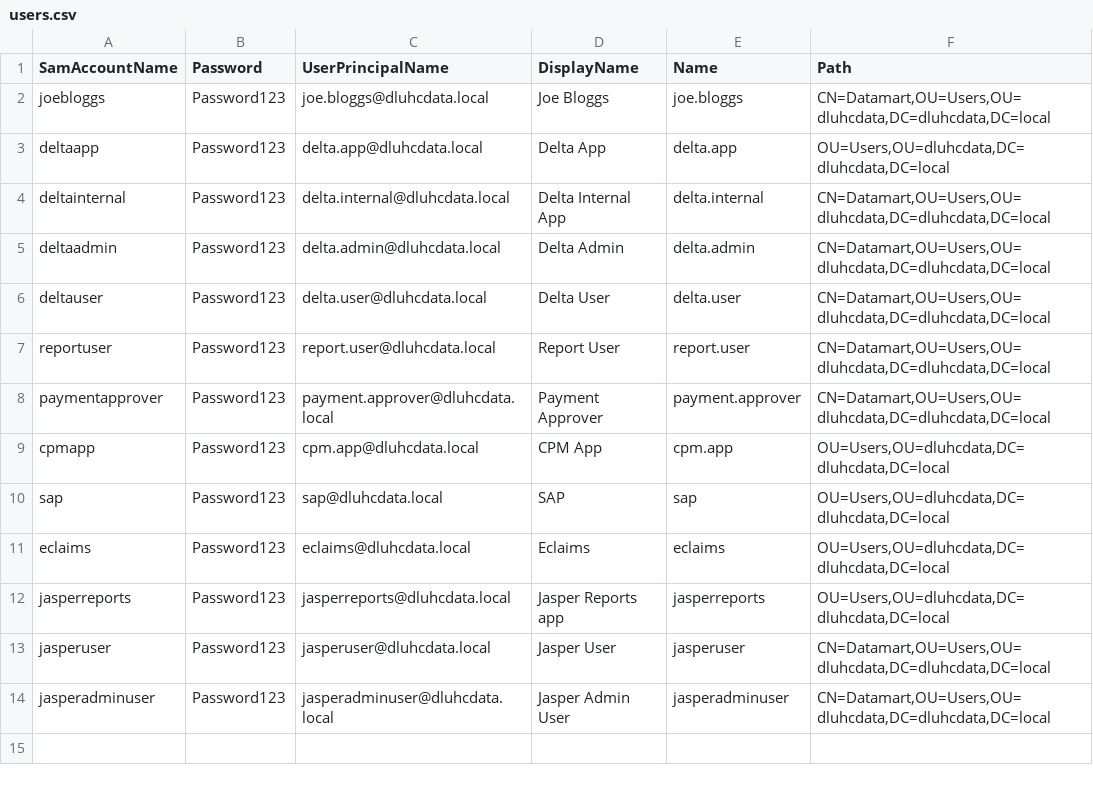
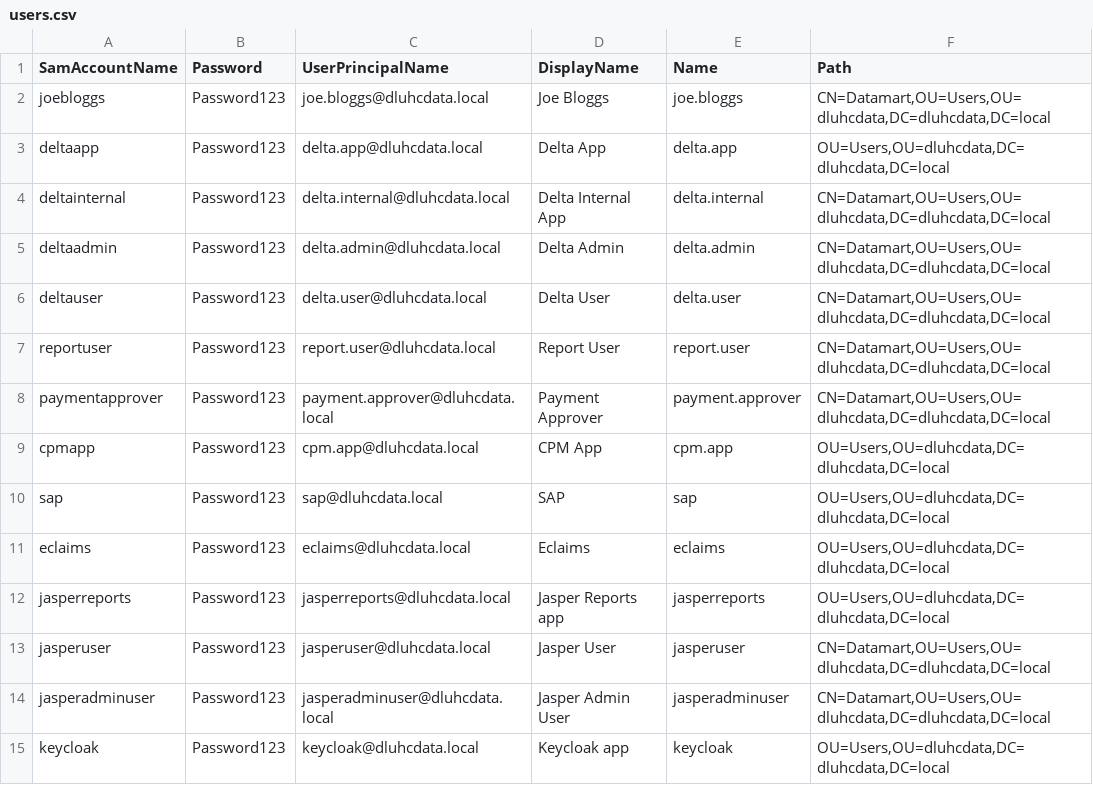
Before and after one commit to communitiesuk/delta-common-infrastructure, a CSV file: manual_scripts/active_directory/users.csv, drawn as a sheet; the diff names each change by its address in the sheet, - before the commit and + after, or states it on an @@ line.

Commit message:
DT-42: Add service user for Keycloak

```diff
--- a/manual_scripts/active_directory/users.csv
+++ b/manual_scripts/active_directory/users.csv
+row 15: keycloak | Password123 | keycloak@dluhcdata.local | Keycloak app | keycloak | OU=Users,OU=dluhcdata,DC=dluhcdata,DC=local
```
